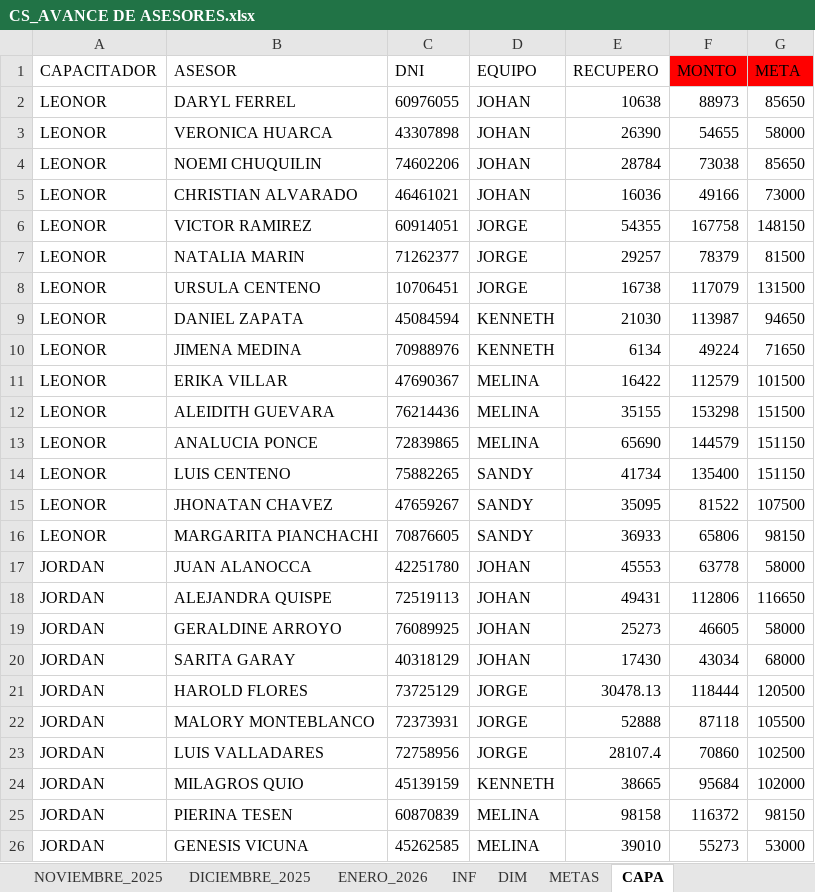
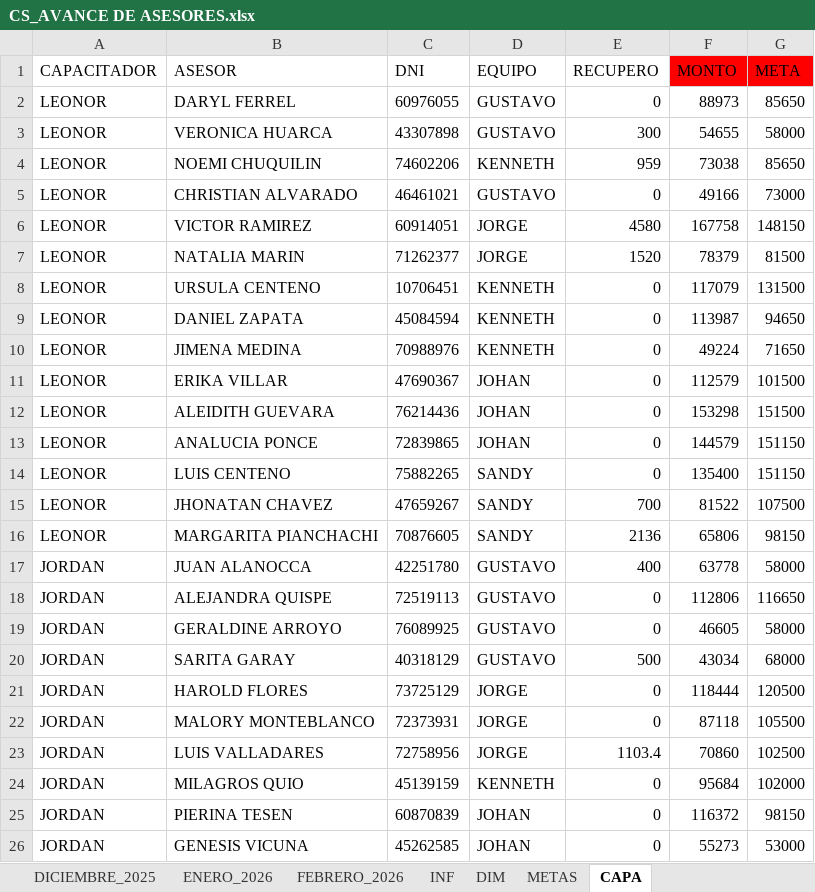
Before and after one commit to jvasquez98/Ranking, an Excel workbook: CS_AVANCE DE ASESORES.xlsx, sheet CAPA, drawn as a sheet; only a part is shown; values as stored, in another font and other column widths than the file's, no borders; table styles not drawn; the diff covers the shown part only; the diff names each change by its address in the sheet, - before the commit and + after, or states it on an @@ line.

```diff
--- a/CS_AVANCE DE ASESORES.xlsx (sheet CAPA)
+++ b/CS_AVANCE DE ASESORES.xlsx (sheet CAPA)
+sheet tab: FEBRERO_2026
-D2:D3 (EQUIPO): JOHAN
+D2:D3 (EQUIPO): GUSTAVO
-E2 (RECUPERO): 10638
+E2 (RECUPERO): 0
-E3 (RECUPERO): 26390
+E3 (RECUPERO): 300
-D4 (EQUIPO): JOHAN
+D4 (EQUIPO): KENNETH
-E4 (RECUPERO): 28784
+E4 (RECUPERO): 959
-D5 (EQUIPO): JOHAN
+D5 (EQUIPO): GUSTAVO
-E5 (RECUPERO): 16036
+E5 (RECUPERO): 0
-E6 (RECUPERO): 54355
+E6 (RECUPERO): 4580
-E7 (RECUPERO): 29257
+E7 (RECUPERO): 1520
-D8 (EQUIPO): JORGE
+D8 (EQUIPO): KENNETH
-E8 (RECUPERO): 16738
+E8 (RECUPERO): 0
-E9 (RECUPERO): 21030
+E9 (RECUPERO): 0
-E10 (RECUPERO): 6134
+E10 (RECUPERO): 0
-D11:D13 (EQUIPO): MELINA
+D11:D13 (EQUIPO): JOHAN
-E11 (RECUPERO): 16422
+E11 (RECUPERO): 0
-E12 (RECUPERO): 35155
+E12 (RECUPERO): 0
-E13 (RECUPERO): 65690
+E13 (RECUPERO): 0
-E14 (RECUPERO): 41734
+E14 (RECUPERO): 0
-E15 (RECUPERO): 35095
+E15 (RECUPERO): 700
-E16 (RECUPERO): 36933
+E16 (RECUPERO): 2136
-D17:D20 (EQUIPO): JOHAN
+D17:D20 (EQUIPO): GUSTAVO
-E17 (RECUPERO): 45553
+E17 (RECUPERO): 400
-E18 (RECUPERO): 49431
+E18 (RECUPERO): 0
-E19 (RECUPERO): 25273
+E19 (RECUPERO): 0
-E20 (RECUPERO): 17430
+E20 (RECUPERO): 500
-E21 (RECUPERO): 30478.13
+E21 (RECUPERO): 0
-E22 (RECUPERO): 52888
+E22 (RECUPERO): 0
-E23 (RECUPERO): 28107.4
+E23 (RECUPERO): 1103.4
-E24 (RECUPERO): 38665
+E24 (RECUPERO): 0
-D25:D26 (EQUIPO): MELINA
+D25:D26 (EQUIPO): JOHAN
-E25 (RECUPERO): 98158
+E25 (RECUPERO): 0
-E26 (RECUPERO): 39010
+E26 (RECUPERO): 0
```
Also changed, not shown: 6 edited cells elsewhere in this sheet, sheet DIM, sheet METAS, sheet INF, formulas that keep their value, CS_MARCACIONES.xlsx, 3 other files.
